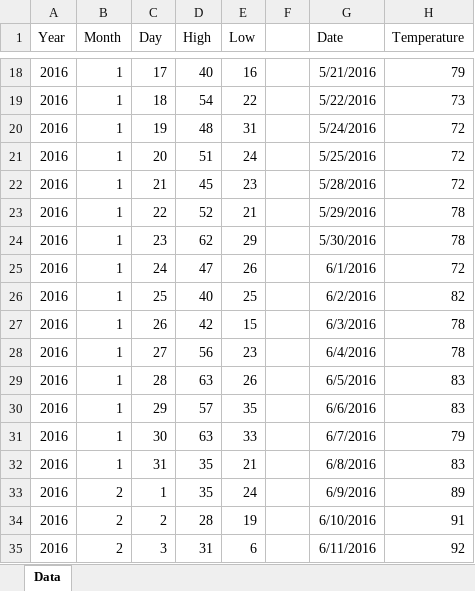
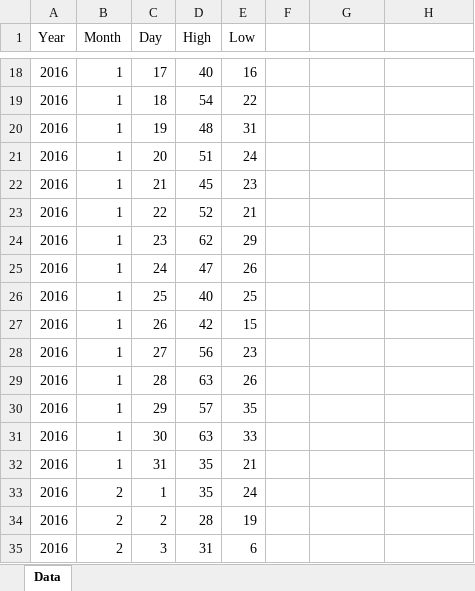
Before and after one commit to faith7/Coursera_Excel_VBA, an Excel workbook: Part1/week4/Boulder High and Low Temperatures 2016 _myanswer.xlsm, sheet Data, drawn as a sheet; only a part is shown, gaps mark what is left out; values as stored, in another font and other column widths than the file's, no borders; charts and pictures not drawn; the diff covers the shown part only; the diff names each change by its address in the sheet, - before the commit and + after, or states it on an @@ line.

```diff
--- a/Part1/week4/Boulder High and Low Temperatures 2016 _myanswer.xlsm (sheet Data)
+++ b/Part1/week4/Boulder High and Low Temperatures 2016 _myanswer.xlsm (sheet Data)
-G1: Date
+G1: (empty)
-H1: Temperature
+H1: (empty)
-G18: 5/21/2016
+G18: (empty)
-H18: 79
+H18: (empty)
-G19: 5/22/2016
+G19: (empty)
-H19: 73
+H19: (empty)
-G20: 5/24/2016
+G20: (empty)
-H20:H22: 72
+H20:H22: (empty)
-G21: 5/25/2016
+G21: (empty)
-G22: 5/28/2016
+G22: (empty)
-G23: 5/29/2016
+G23: (empty)
-H23:H24: 78
+H23:H24: (empty)
-G24: 5/30/2016
+G24: (empty)
-G25: 6/1/2016
+G25: (empty)
-H25: 72
+H25: (empty)
-G26: 6/2/2016
+G26: (empty)
-H26: 82
+H26: (empty)
-G27: 6/3/2016
+G27: (empty)
-H27:H28: 78
+H27:H28: (empty)
-G28: 6/4/2016
+G28: (empty)
-G29: 6/5/2016
+G29: (empty)
-H29:H30: 83
+H29:H30: (empty)
-G30: 6/6/2016
+G30: (empty)
-G31: 6/7/2016
+G31: (empty)
-H31: 79
+H31: (empty)
-G32: 6/8/2016
+G32: (empty)
-H32: 83
+H32: (empty)
-G33: 6/9/2016
+G33: (empty)
-H33: 89
+H33: (empty)
-G34: 6/10/2016
+G34: (empty)
-H34: 91
+H34: (empty)
-G35: 6/11/2016
+G35: (empty)
-H35: 92
+H35: (empty)
```
Also changed, not shown: 312 edited cells elsewhere in this sheet, charts or pictures, Part1/week4/for_loops_sorting_delete.xlsm, 4 other files.
